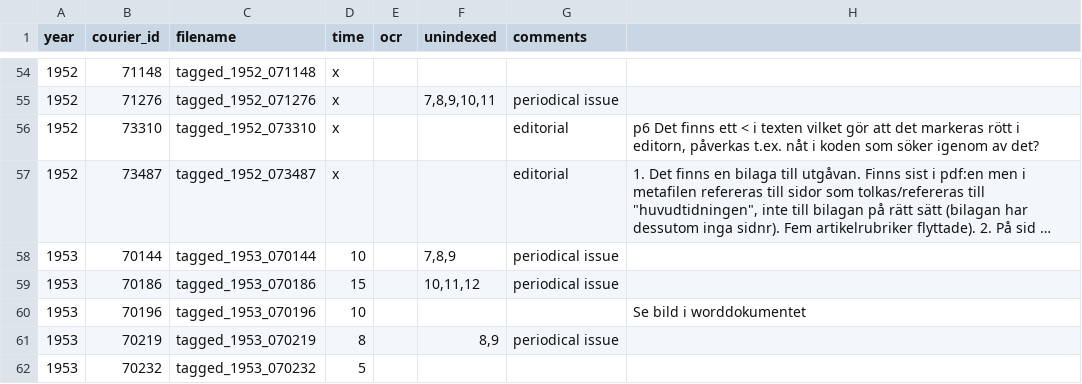
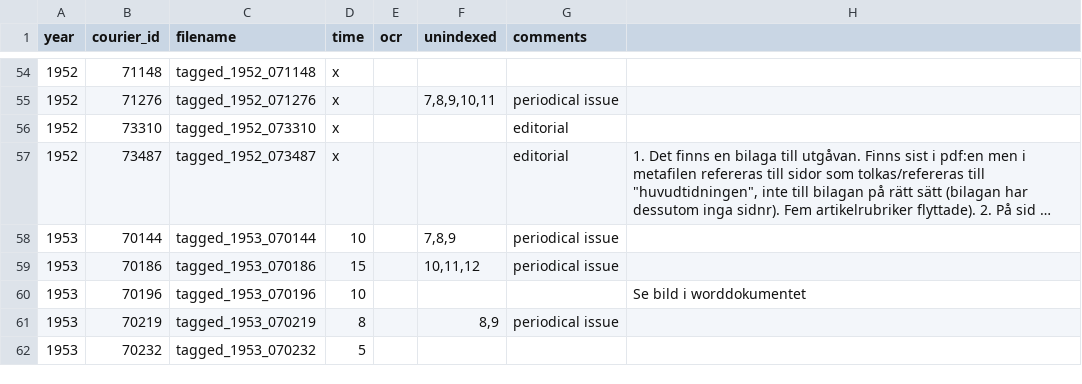
Before and after one commit to inidun/tagged_courier, a CSV file: progress.csv, drawn as a sheet; only a part is shown, gaps mark what is left out; long unchanged cells end in …; the diff names each change by its address in the sheet, - before the commit and + after, or states it on an @@ line.

Commit message:
Changes made

```diff
--- a/progress.csv
+++ b/progress.csv
-H56: p6 Det finns ett < i texten vilket gör att det markeras rött i editorn, påverkas t.ex. nåt i koden som söker igenom av det?
+H56: (empty)
```
